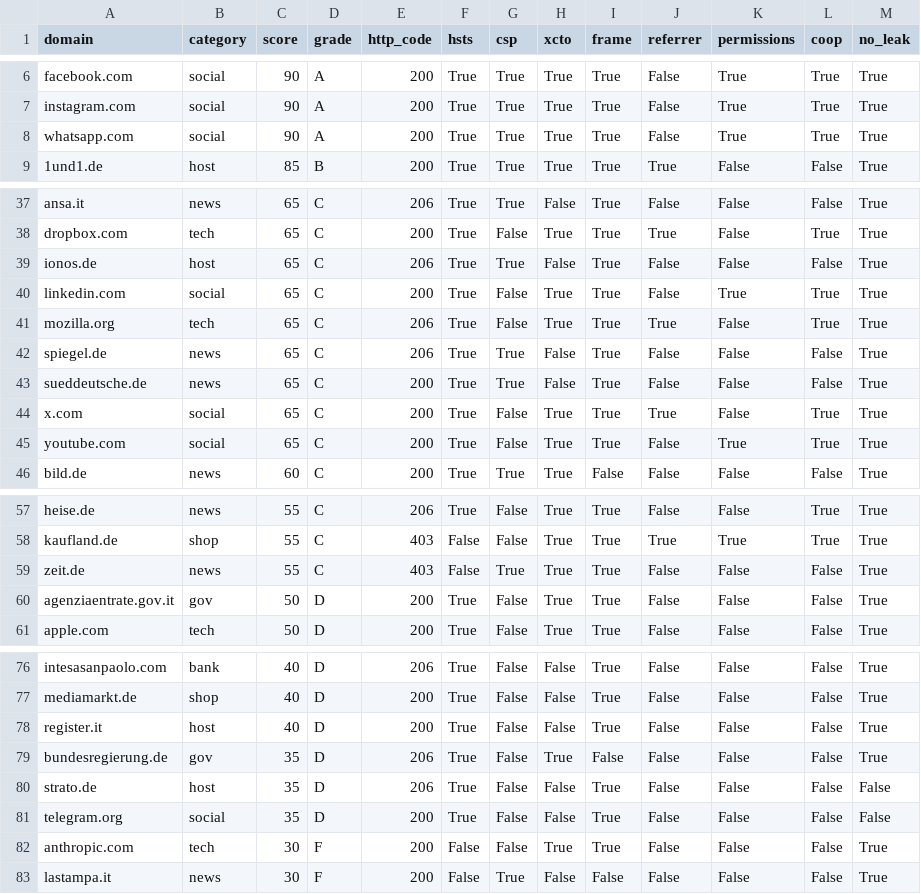
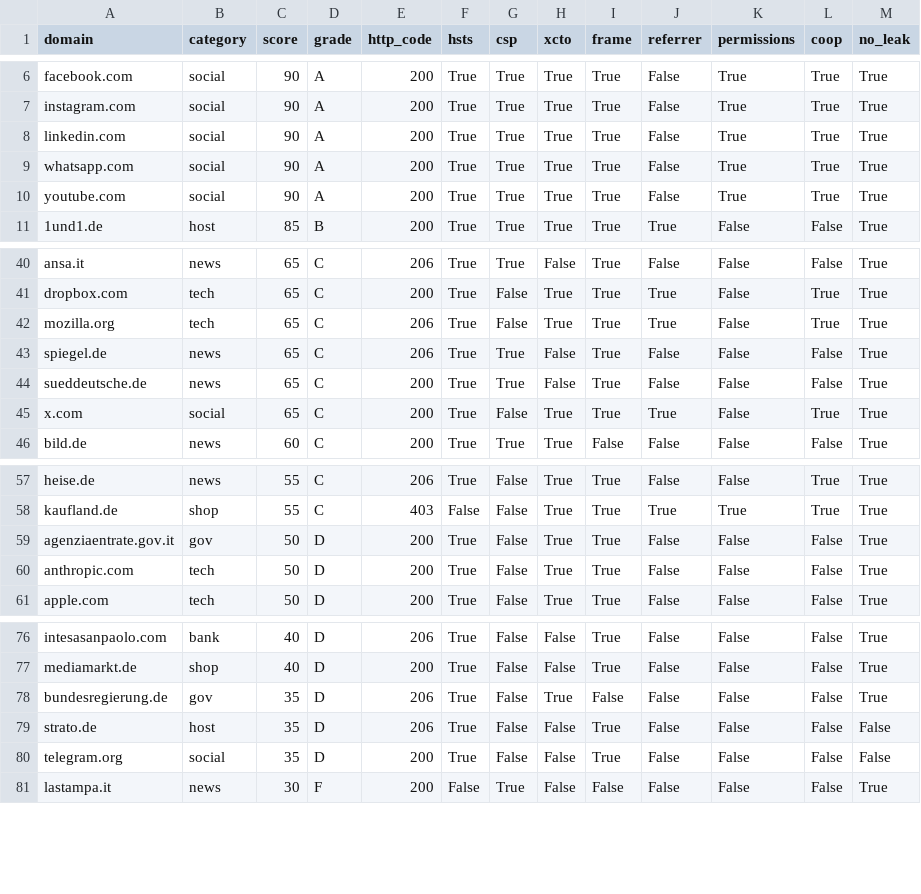
Before and after one commit to Mikweb2025-design/sysadmin-notes, a CSV file: data/header-ranking.csv, drawn as a sheet; only a part is shown, gaps mark what is left out; the diff covers the shown part only.

Commit message:
Update from daniele-michelin.com data

```diff
--- a/data/header-ranking.csv
+++ b/data/header-ranking.csv
@@ -7,3 +7,5 @@ facebook.com,social,90,A,200,True,True,True,True,False,True,True,True
 instagram.com,social,90,A,200,True,True,True,True,False,True,True,True
+linkedin.com,social,90,A,200,True,True,True,True,False,True,True,True
 whatsapp.com,social,90,A,200,True,True,True,True,False,True,True,True
+youtube.com,social,90,A,200,True,True,True,True,False,True,True,True
 1und1.de,host,85,B,200,True,True,True,True,True,False,False,True
@@ -38,4 +41,2 @@ ansa.it,news,65,C,206,True,True,False,True,False,False,False,True
 dropbox.com,tech,65,C,200,True,False,True,True,True,False,True,True
-ionos.de,host,65,C,206,True,True,False,True,False,False,False,True
-linkedin.com,social,65,C,200,True,False,True,True,False,True,True,True
 mozilla.org,tech,65,C,206,True,False,True,True,True,False,True,True
@@ -44,3 +45,2 @@ sueddeutsche.de,news,65,C,200,True,True,False,True,False,False,False,True
 x.com,social,65,C,200,True,False,True,True,True,False,True,True
-youtube.com,social,65,C,200,True,False,True,True,False,True,True,True
 bild.de,news,60,C,200,True,True,True,False,False,False,False,True
@@ -58,4 +58,4 @@ heise.de,news,55,C,206,True,False,True,True,False,False,True,True
 kaufland.de,shop,55,C,403,False,False,True,True,True,True,True,True
-zeit.de,news,55,C,403,False,True,True,True,False,False,False,True
 agenziaentrate.gov.it,gov,50,D,200,True,False,True,True,False,False,False,True
+anthropic.com,tech,50,D,200,True,False,True,True,False,False,False,True
 apple.com,tech,50,D,200,True,False,True,True,False,False,False,True
@@ -77,3 +77,2 @@ intesasanpaolo.com,bank,40,D,206,True,False,False,True,False,False,False,True
 mediamarkt.de,shop,40,D,200,True,False,False,True,False,False,False,True
-register.it,host,40,D,200,True,False,False,True,False,False,False,True
 bundesregierung.de,gov,35,D,206,True,False,True,False,False,False,False,True
@@ -81,3 +80,2 @@ strato.de,host,35,D,206,True,False,False,True,False,False,False,False
 telegram.org,social,35,D,200,True,False,False,True,False,False,False,False
-anthropic.com,tech,30,F,200,False,False,True,True,False,False,False,True
 lastampa.it,news,30,F,200,False,True,False,False,False,False,False,True
```
Also changed, not shown: 2 added rows elsewhere in this file, data/eol-versions.csv, data/mail-ranking.csv, 4 other files.
